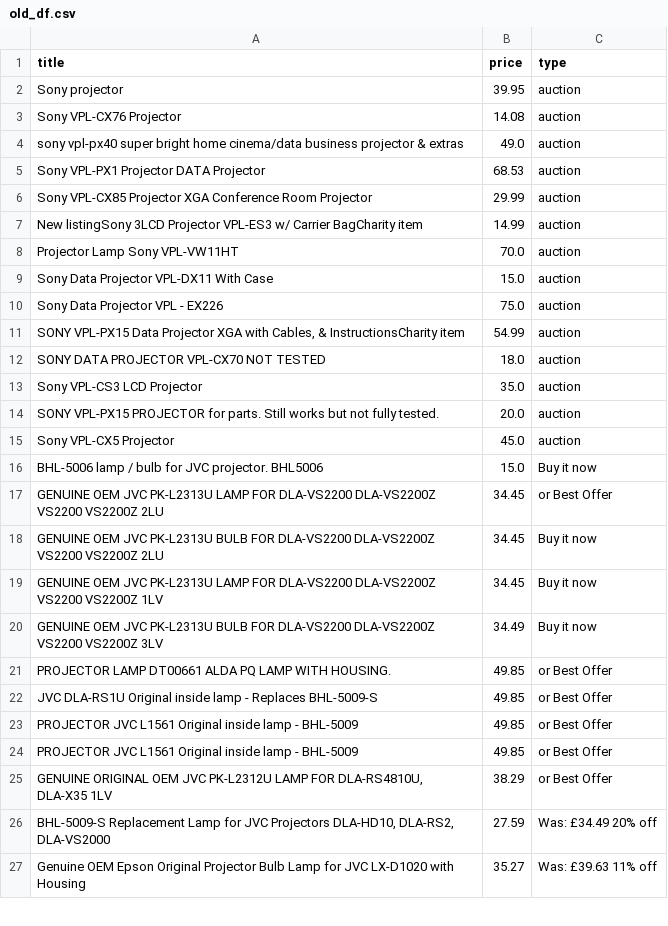
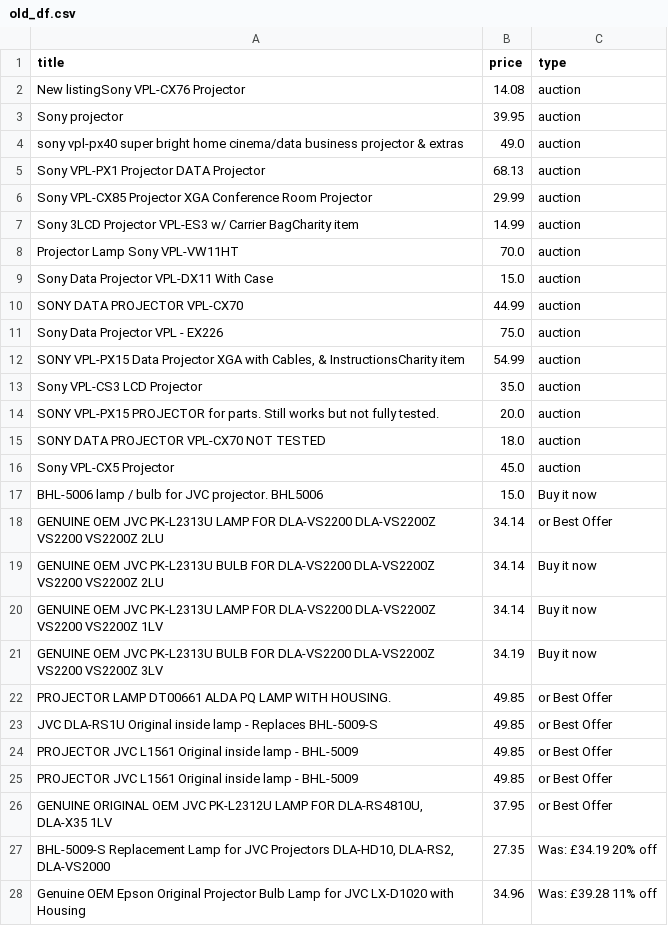
Before and after one commit to LFCottrell/Ebay_JVC, a CSV file: old_df.csv, drawn as a sheet; only a part is shown; the diff covers the shown part only.

```diff
--- a/old_df.csv
+++ b/old_df.csv
@@ -1,21 +1,22 @@
 title,price,type
+New listingSony VPL-CX76 Projector,14.08,auction
 Sony projector ,39.95,auction
-Sony VPL-CX76 Projector,14.08,auction
 sony vpl-px40 super bright home cinema/data business projector & extras,49.0,auction
-Sony VPL-PX1 Projector DATA Projector,68.53,auction
+Sony VPL-PX1 Projector DATA Projector,68.13,auction
 Sony VPL-CX85 Projector  XGA Conference Room Projector,29.99,auction
-New listingSony 3LCD Projector VPL-ES3 w/ Carrier BagCharity item,14.99,auction
+Sony 3LCD Projector VPL-ES3 w/ Carrier BagCharity item,14.99,auction
 Projector Lamp Sony VPL-VW11HT,70.0,auction
 Sony Data Projector VPL-DX11 With Case,15.0,auction
+SONY DATA PROJECTOR VPL-CX70,44.99,auction
 Sony Data Projector VPL - EX226,75.0,auction
 "SONY VPL-PX15 Data Projector XGA with Cables, & InstructionsCharity item",54.99,auction
-SONY DATA PROJECTOR VPL-CX70 NOT TESTED,18.0,auction
 Sony VPL-CS3 LCD Projector,35.0,auction
 SONY VPL-PX15 PROJECTOR for parts. Still works but not fully tested.,20.0,auction
+SONY DATA PROJECTOR VPL-CX70 NOT TESTED,18.0,auction
 Sony VPL-CX5 Projector,45.0,auction
 BHL-5006 lamp / bulb for JVC projector. BHL5006,15.0,Buy it now
-GENUINE OEM JVC PK-L2313U LAMP FOR DLA-VS2200 DLA-VS2200Z VS2200 VS2200Z 2LU,34.45,or Best Offer
-GENUINE OEM JVC PK-L2313U BULB FOR DLA-VS2200 DLA-VS2200Z VS2200 VS2200Z 2LU,34.45,Buy it now
-GENUINE OEM JVC PK-L2313U LAMP FOR DLA-VS2200 DLA-VS2200Z VS2200 VS2200Z 1LV,34.45,Buy it now
-GENUINE OEM JVC PK-L2313U BULB FOR DLA-VS2200 DLA-VS2200Z VS2200 VS2200Z 3LV,34.49,Buy it now
+GENUINE OEM JVC PK-L2313U LAMP FOR DLA-VS2200 DLA-VS2200Z VS2200 VS2200Z 2LU,34.14,or Best Offer
+GENUINE OEM JVC PK-L2313U BULB FOR DLA-VS2200 DLA-VS2200Z VS2200 VS2200Z 2LU,34.14,Buy it now
+GENUINE OEM JVC PK-L2313U LAMP FOR DLA-VS2200 DLA-VS2200Z VS2200 VS2200Z 1LV,34.14,Buy it now
+GENUINE OEM JVC PK-L2313U BULB FOR DLA-VS2200 DLA-VS2200Z VS2200 VS2200Z 3LV,34.19,Buy it now
 PROJECTOR LAMP DT00661 ALDA PQ LAMP WITH HOUSING.,49.85,or Best Offer
@@ -24,4 +25,4 @@ PROJECTOR JVC L1561 Original inside lamp - BHL-5009,49.85,or Best Offer
 PROJECTOR JVC L1561 Original inside lamp - BHL-5009,49.85,or Best Offer
-"GENUINE ORIGINAL OEM JVC PK-L2312U LAMP FOR DLA-RS4810U, DLA-X35 1LV",38.29,or Best Offer
-"BHL-5009-S Replacement Lamp for JVC Projectors DLA-HD10, DLA-RS2, DLA-VS2000",27.59,Was: £34.49  20% off
-Genuine OEM Epson Original Projector Bulb Lamp for JVC LX-D1020 with Housing,35.27,Was: £39.63  11% off
+"GENUINE ORIGINAL OEM JVC PK-L2312U LAMP FOR DLA-RS4810U, DLA-X35 1LV",37.95,or Best Offer
+"BHL-5009-S Replacement Lamp for JVC Projectors DLA-HD10, DLA-RS2, DLA-VS2000",27.35,Was: £34.19  20% off
+Genuine OEM Epson Original Projector Bulb Lamp for JVC LX-D1020 with Housing,34.96,Was: £39.28  11% off
```
Also changed, not shown: 9 added rows, 9 removed rows, 20 moved rows and 17 edited cells elsewhere in this file, new_df.csv, output_auction.csv, 1 other file.
